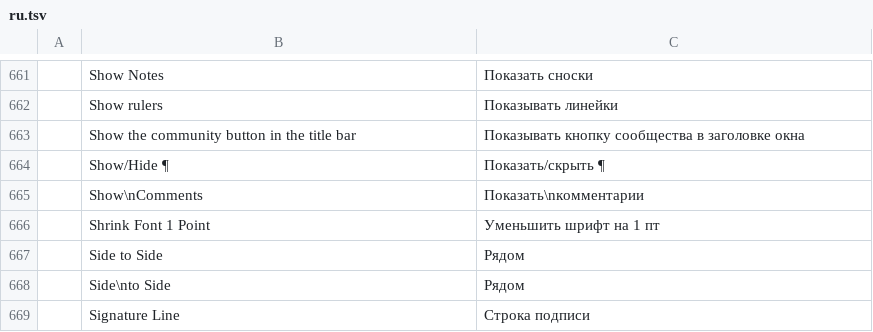
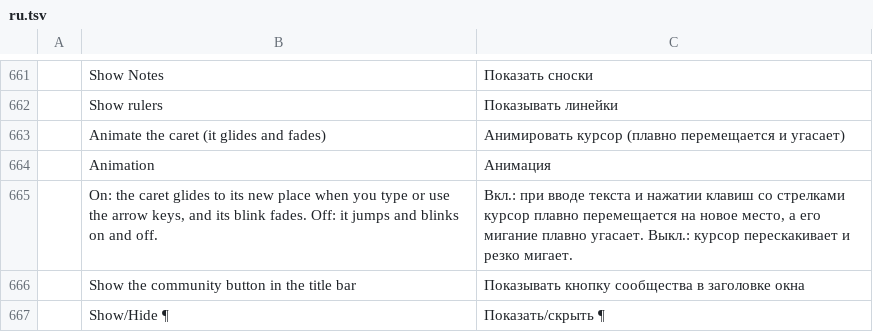
Before and after one commit to vyntaris/vdoc-old, a TSV file: crates/ui-egui/src/i18n/ru.tsv, drawn as a sheet; only a part is shown, gaps mark what is left out; the shorter side is filled out with more unchanged rows; the diff names each change by its address in the sheet, - before the commit and + after, or states it on an @@ line.

```diff
--- a/crates/ui-egui/src/i18n/ru.tsv
+++ b/crates/ui-egui/src/i18n/ru.tsv
+row 663:  | Animate the caret (it glides and fades) | Анимировать курсор (плавно перемещается и угасает)
+row 664:  | Animation | Анимация
+row 665:  | On: the caret glides to its new place when you type or use the arrow keys, and its blink fades. Off: it jumps and blinks on and off. | Вкл.: при вводе текста и нажатии клавиш со стрелками курсор плавно перемещается на новое место, а его мигание плавно угасает. Выкл.: курсор перескакивает и резко мигает.
```
Also changed, not shown: crates/ui-egui/src/i18n/ja.tsv, crates/ui-egui/src/i18n/sr.tsv, 16 other files.
